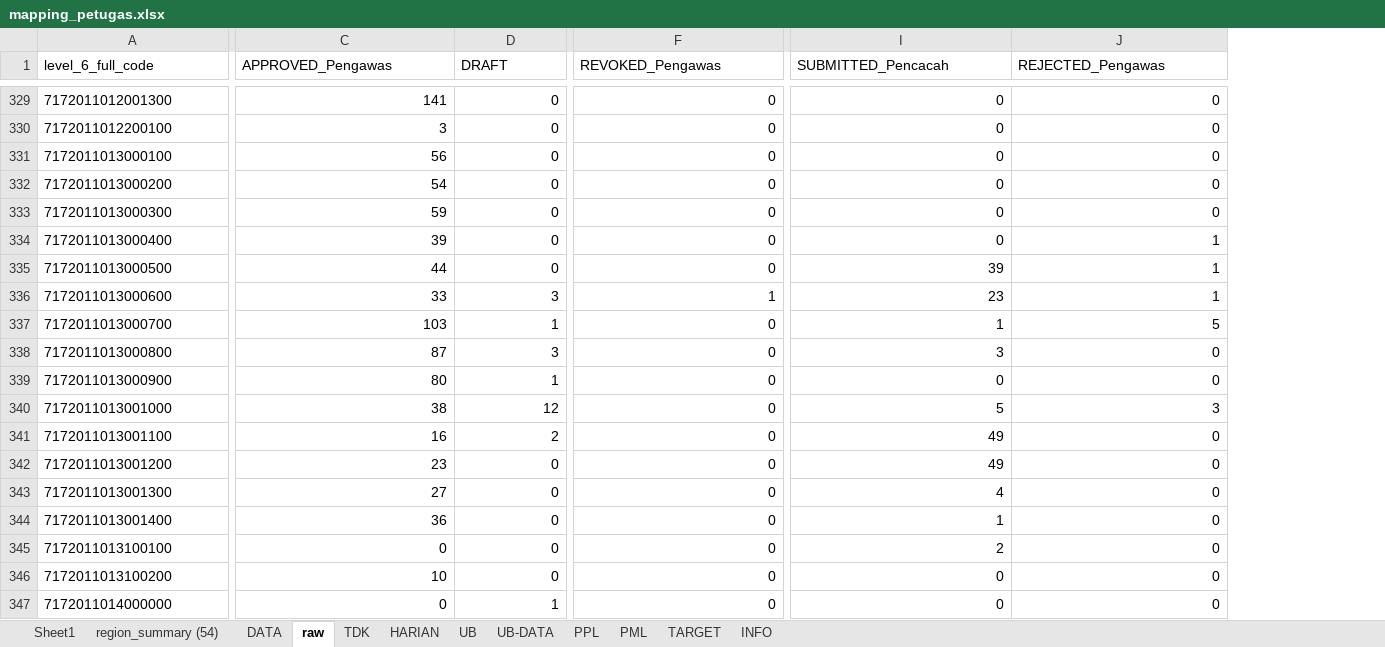
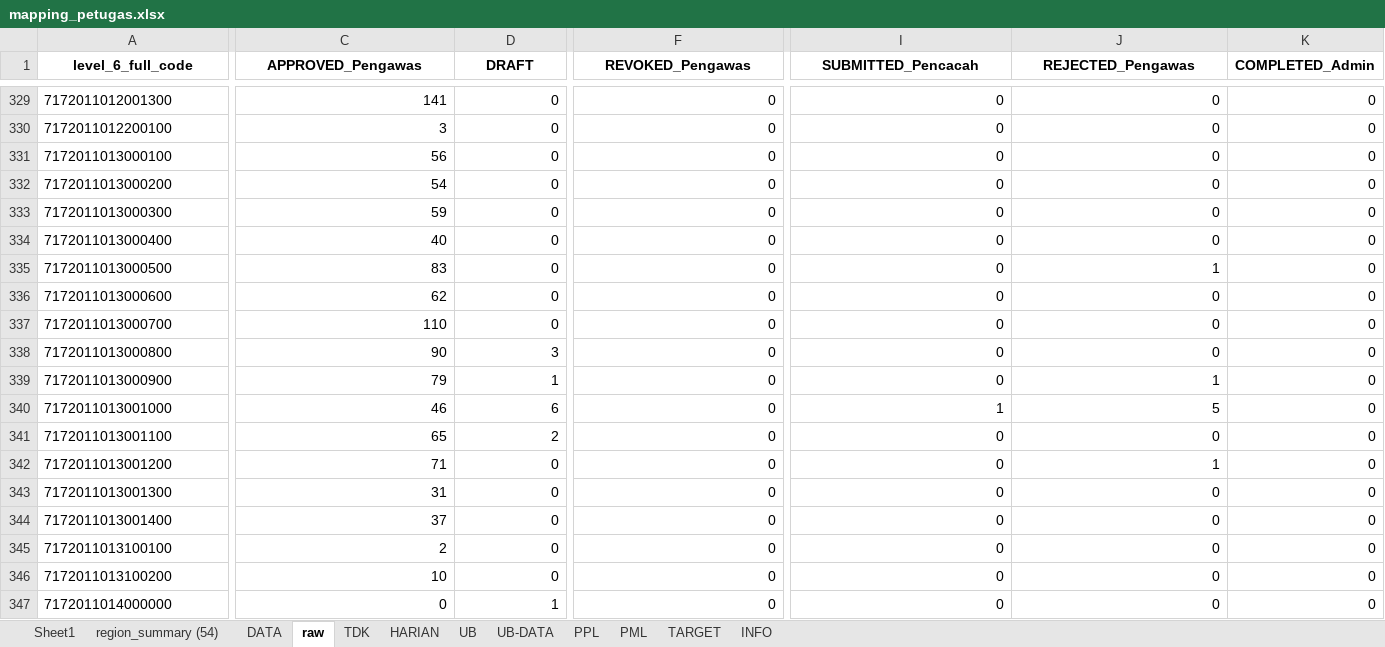
Before and after one commit to gaberielmanalu931/dashboard-petugas, an Excel workbook: mapping_petugas.xlsx, sheet raw, drawn as a sheet; only a part is shown, gaps mark what is left out; values as stored, in another font and other column widths than the file's, no borders; the diff covers the shown part only; the diff names each change by its address in the sheet, - before the commit and + after, or states it on an @@ line.

```diff
--- a/mapping_petugas.xlsx (sheet raw)
+++ b/mapping_petugas.xlsx (sheet raw)
+column K (COMPLETED_Admin), rows 329-347: all 0
@@ A1:J1 bold: off → on, alignment: left → center @@
-C334 (APPROVED_Pengawas): 39
+C334 (APPROVED_Pengawas): 40
-J334 (REJECTED_Pengawas): 1
+J334 (REJECTED_Pengawas): 0
-C335 (APPROVED_Pengawas): 44
+C335 (APPROVED_Pengawas): 83
-I335 (SUBMITTED_Pencacah): 39
+I335 (SUBMITTED_Pencacah): 0
-C336 (APPROVED_Pengawas): 33
+C336 (APPROVED_Pengawas): 62
-D336 (DRAFT): 3
+D336 (DRAFT): 0
-F336 (REVOKED_Pengawas): 1
+F336 (REVOKED_Pengawas): 0
-I336 (SUBMITTED_Pencacah): 23
+I336 (SUBMITTED_Pencacah): 0
-J336 (REJECTED_Pengawas): 1
+J336 (REJECTED_Pengawas): 0
-C337 (APPROVED_Pengawas): 103
+C337 (APPROVED_Pengawas): 110
-D337 (DRAFT): 1
+D337 (DRAFT): 0
-I337 (SUBMITTED_Pencacah): 1
+I337 (SUBMITTED_Pencacah): 0
-J337 (REJECTED_Pengawas): 5
+J337 (REJECTED_Pengawas): 0
-C338 (APPROVED_Pengawas): 87
+C338 (APPROVED_Pengawas): 90
-I338 (SUBMITTED_Pencacah): 3
+I338 (SUBMITTED_Pencacah): 0
-C339 (APPROVED_Pengawas): 80
+C339 (APPROVED_Pengawas): 79
-J339 (REJECTED_Pengawas): 0
+J339 (REJECTED_Pengawas): 1
-C340 (APPROVED_Pengawas): 38
+C340 (APPROVED_Pengawas): 46
-D340 (DRAFT): 12
+D340 (DRAFT): 6
-I340 (SUBMITTED_Pencacah): 5
+I340 (SUBMITTED_Pencacah): 1
-J340 (REJECTED_Pengawas): 3
+J340 (REJECTED_Pengawas): 5
-C341 (APPROVED_Pengawas): 16
+C341 (APPROVED_Pengawas): 65
-I341:I342 (SUBMITTED_Pencacah): 49
+I341:I342 (SUBMITTED_Pencacah): 0
-C342 (APPROVED_Pengawas): 23
+C342 (APPROVED_Pengawas): 71
-J342 (REJECTED_Pengawas): 0
+J342 (REJECTED_Pengawas): 1
-C343 (APPROVED_Pengawas): 27
+C343 (APPROVED_Pengawas): 31
-I343 (SUBMITTED_Pencacah): 4
+I343 (SUBMITTED_Pencacah): 0
-C344 (APPROVED_Pengawas): 36
+C344 (APPROVED_Pengawas): 37
-I344 (SUBMITTED_Pencacah): 1
+I344 (SUBMITTED_Pencacah): 0
-C345 (APPROVED_Pengawas): 0
+C345 (APPROVED_Pengawas): 2
-I345 (SUBMITTED_Pencacah): 2
+I345 (SUBMITTED_Pencacah): 0
```
Also changed, not shown: 849 edited cells and cell formats elsewhere in this sheet, sheet DATA, sheet PPL, sheet HARIAN, sheet PML, sheet INFO, formulas that keep their value.
